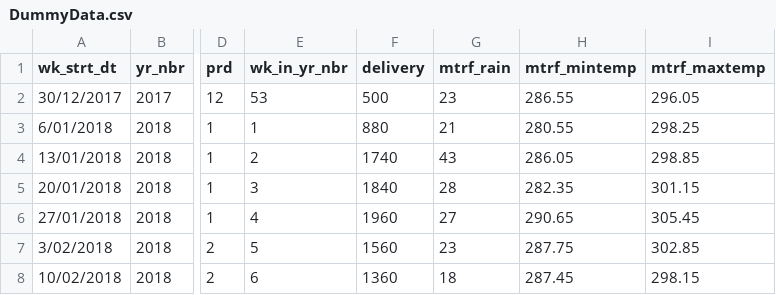
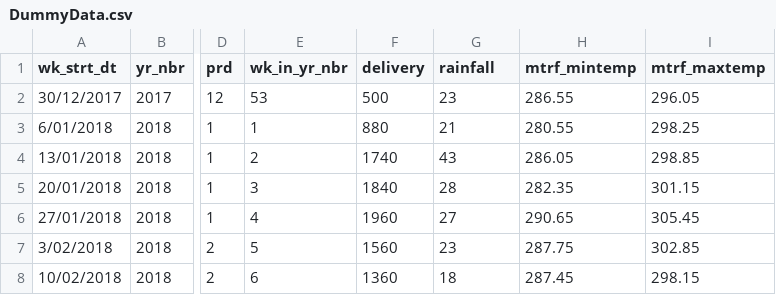
Before and after one commit to TheRobWoodgate/lightweight, a CSV file: DummyData.csv, drawn as a sheet; only a part is shown, gaps mark what is left out; the diff names each change by its address in the sheet, - before the commit and + after, or states it on an @@ line.

Commit message:
Update DummyData.csv

```diff
--- a/DummyData.csv
+++ b/DummyData.csv
-G1: mtrf_rain
+G1: rainfall
```
